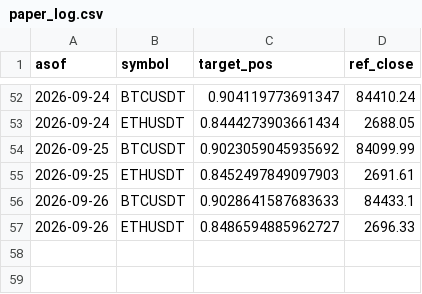
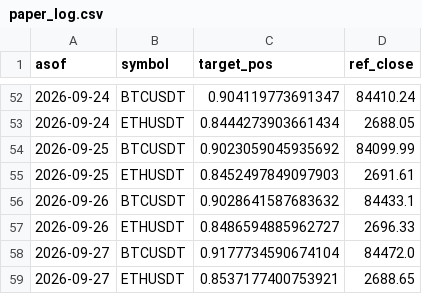
Before and after one commit to DonaldDuck842/BTC-ETH_Trend_Strategie, a CSV file: results/paper_log.csv, drawn as a sheet; only a part is shown, gaps mark what is left out.

Commit message:
paper log 2026-09-28

```diff
--- a/results/paper_log.csv
+++ b/results/paper_log.csv
@@ -55,3 +55,5 @@ asof,symbol,target_pos,ref_close
 2026-09-25,ETHUSDT,0.8452497849097903,2691.61
-2026-09-26,BTCUSDT,0.9028641587683633,84433.1
+2026-09-26,BTCUSDT,0.9028641587683632,84433.1
 2026-09-26,ETHUSDT,0.8486594885962727,2696.33
+2026-09-27,BTCUSDT,0.9177734590674104,84472.0
+2026-09-27,ETHUSDT,0.8537177400753921,2688.65
```
Also changed, not shown: results/equity.csv, 1 other file.
